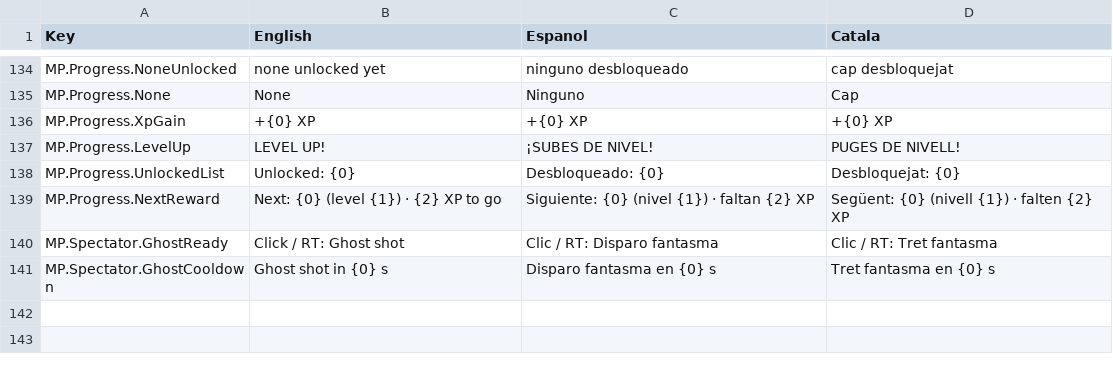
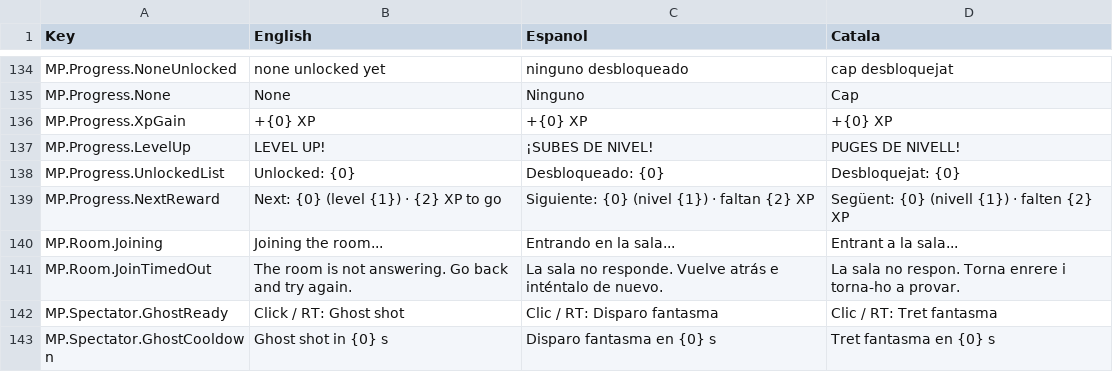
Before and after one commit to CEVR-ICALES/Fast-And-Fractured, a CSV file: Fast-and-fractured/Assets/SimpleLocalization/Resources/Localization/Multiplayer.csv, drawn as a sheet; only a part is shown, gaps mark what is left out.

Commit message:
Joining overlay in the room

```diff
--- a/Fast-and-fractured/Assets/SimpleLocalization/Resources/Localization/Multiplayer.csv
+++ b/Fast-and-fractured/Assets/SimpleLocalization/Resources/Localization/Multiplayer.csv
@@ -145,2 +145,4 @@ MP.Progress.UnlockedList,Unlocked: {0},Desbloqueado: {0},Desbloquejat: {0}
 MP.Progress.NextReward,Next: {0} (level {1}) · {2} XP to go,Siguiente: {0} (nivel {1}) · faltan {2} XP,Següent: {0} (nivell {1}) · falten {2} XP
+MP.Room.Joining,Joining the room...,Entrando en la sala...,Entrant a la sala...
+MP.Room.JoinTimedOut,The room is not answering. Go back and try again.,La sala no responde. Vuelve atrás e inténtalo de nuevo.,La sala no respon. Torna enrere i torna-ho a provar.
 MP.Spectator.GhostReady,Click / RT: Ghost shot,Clic / RT: Disparo fantasma,Clic / RT: Tret fantasma
```
Also changed, not shown: 3 other files.
